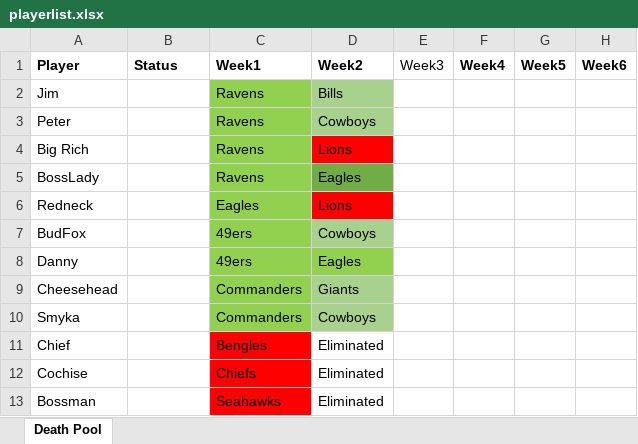
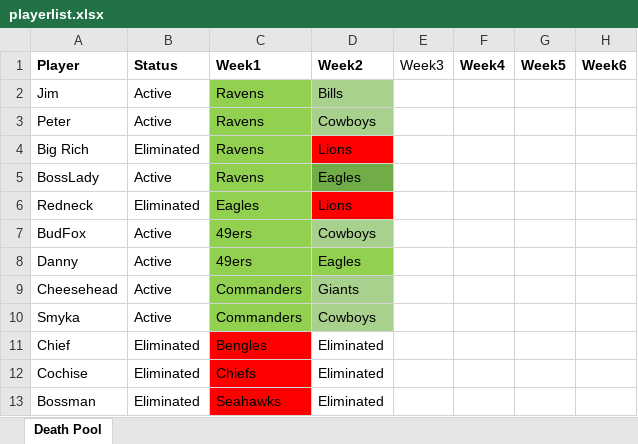
Before and after one commit to bwal3822/FootballDeathPool, an Excel workbook: data/playerlist.xlsx, sheet Death Pool, drawn as a sheet; only a part is shown; values as stored, in another font and other column widths than the file's, no borders; the diff names each change by its address in the sheet, - before the commit and + after, or states it on an @@ line.

Commit message:
playerlist update

```diff
--- a/data/playerlist.xlsx (sheet Death Pool)
+++ b/data/playerlist.xlsx (sheet Death Pool)
-B2:B3: (empty)
+B2:B3: Active
-B4: (empty)
+B4: Eliminated
-B5: (empty)
+B5: Active
-B6: (empty)
+B6: Eliminated
-B7:B10: (empty)
+B7:B10: Active
-B11:B13: (empty)
+B11:B13: Eliminated
```
